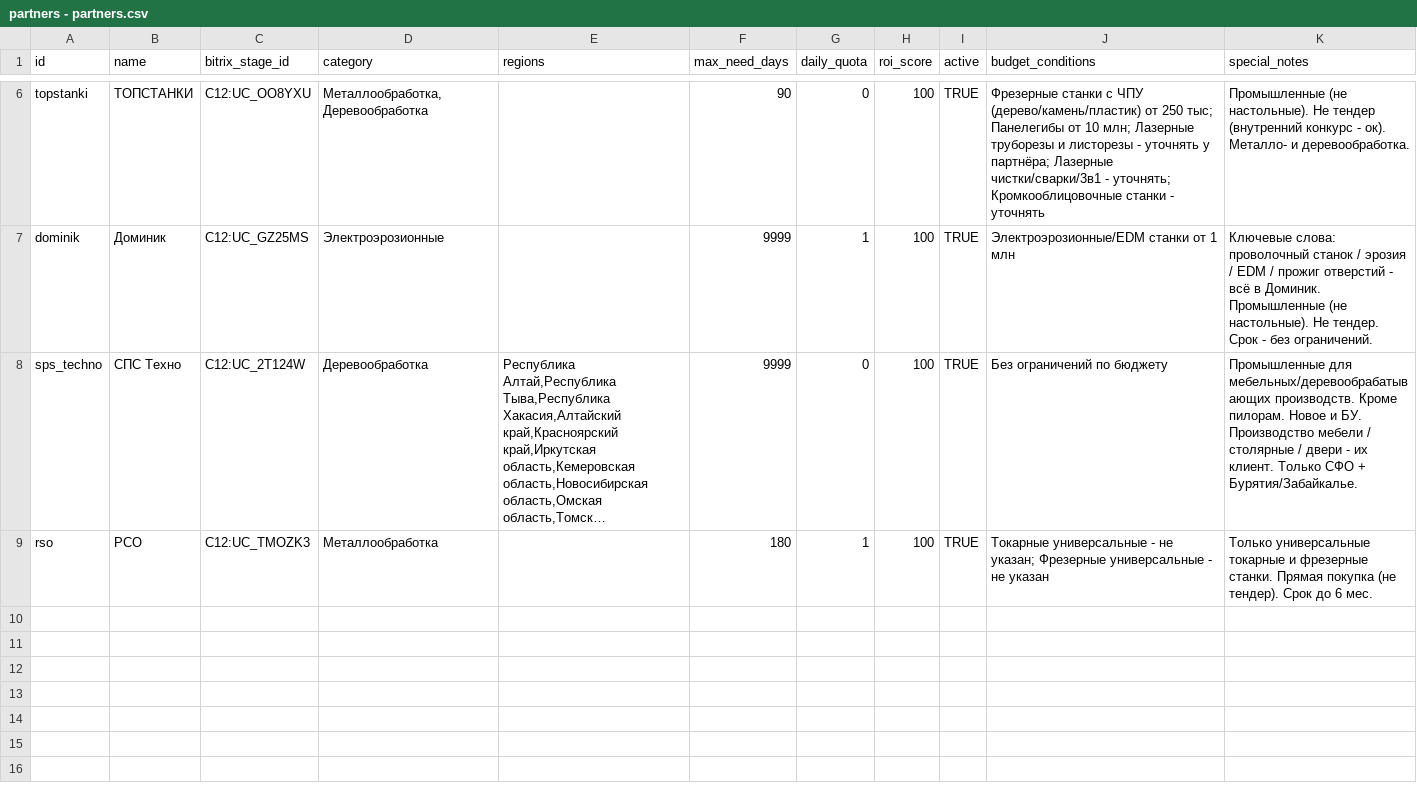
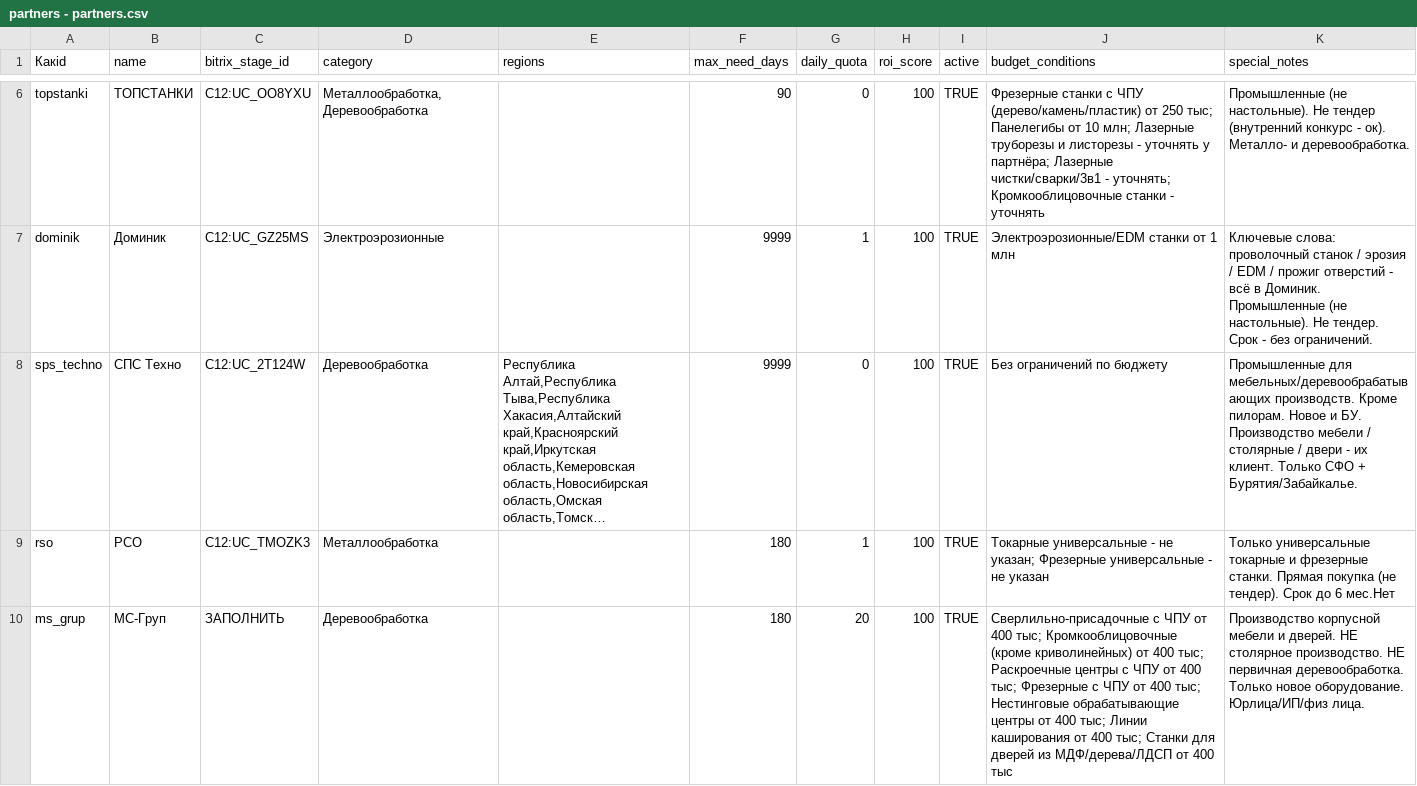
Before and after one commit to briliant3m/ai-router, a CSV file: sheets_template/partners - partners.csv, drawn as a sheet; only a part is shown, gaps mark what is left out; long unchanged cells end in …; the diff names each change by its address in the sheet, - before the commit and + after, or states it on an @@ line.

```diff
--- a/sheets_template/partners - partners.csv
+++ b/sheets_template/partners - partners.csv
-A1: id
+A1: Какid
-K9 (special_notes): …до 6 мес.
+K9 (special_notes): …до 6 мес.Нет
+row 10: ms_grup | МС-Груп | ЗАПОЛНИТЬ | Деревообработка |  | 180 | 20 | 100 | TRUE | Сверлильно-присадочные с ЧПУ от 400 тыс; Кромкооблицовочные (кроме криволинейных) от 400 тыс; Раскроечные центры с ЧПУ от 400 тыс; Фрезерные с ЧПУ от 400 тыс; Нестинговые обрабатывающие центры от 400 тыс; Линии каширования от 400 тыс; Станки для дверей из МДФ/дерева/ЛДСП от 400 тыс | Производство корпусной мебели и дверей. НЕ столярное производство. НЕ первичная деревообработка. Только новое оборудование. Юрлица/ИП/физ лица.
```
Also changed, not shown: sheets_template/equipment_map.csv, 1 other file.
